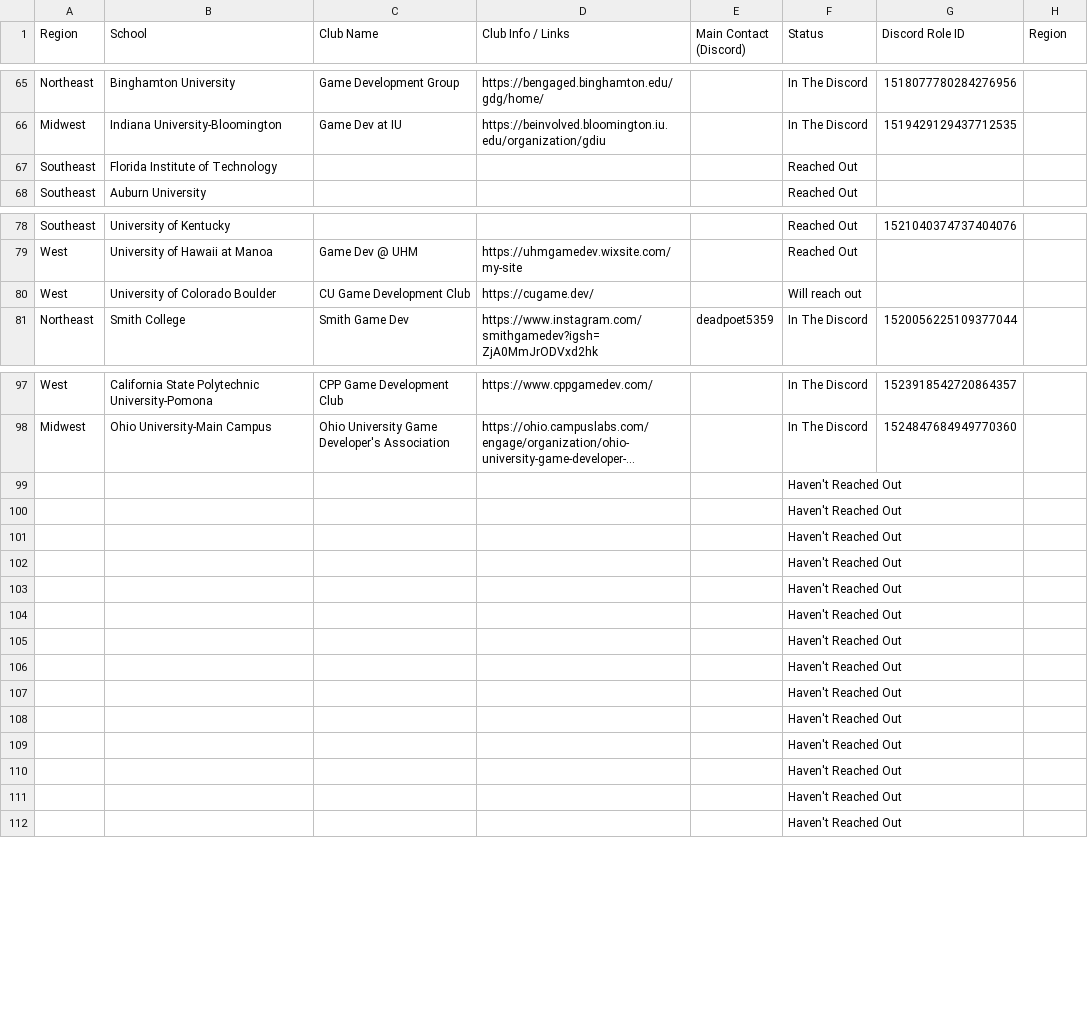
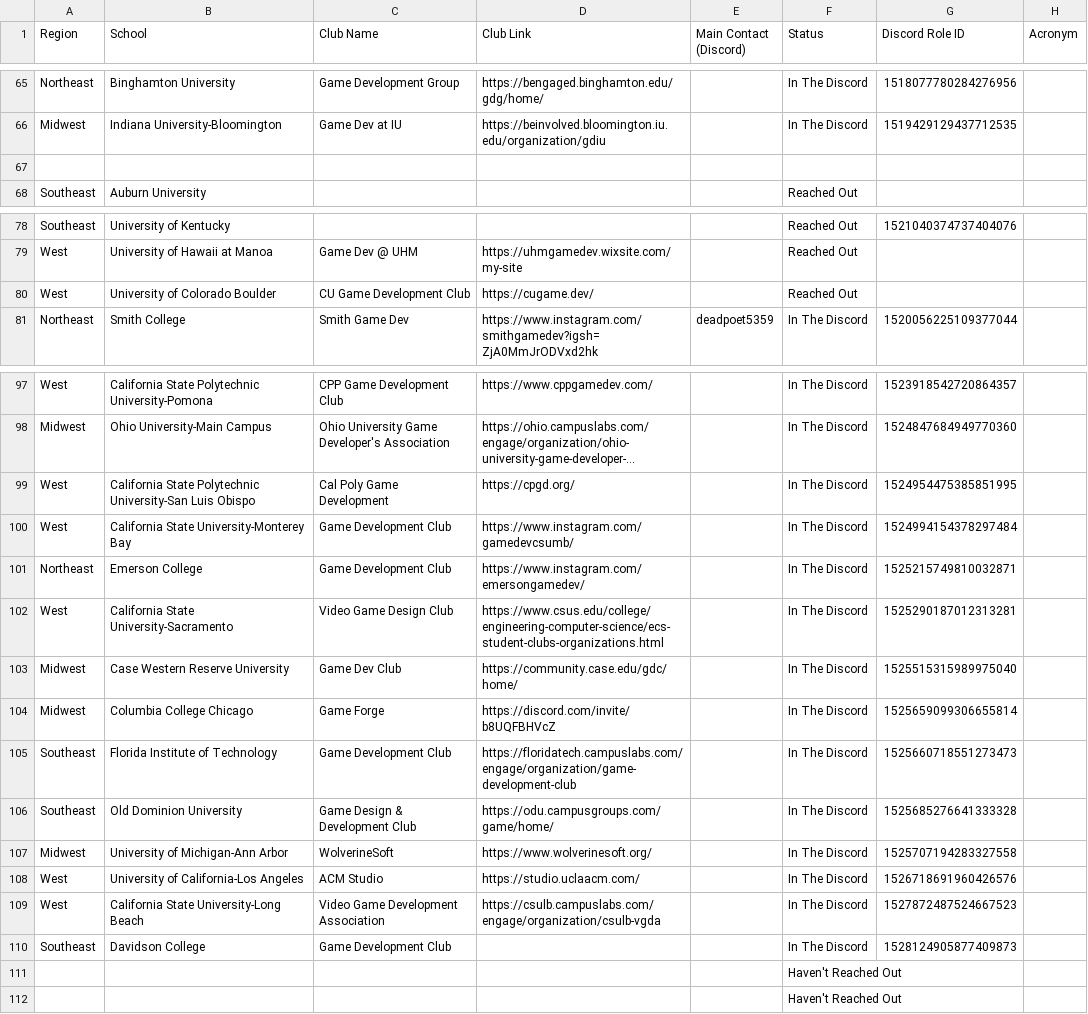
Before and after one commit to Game-Dev-Club-Club/website, a CSV file: src/assets/Schools List - Main.csv, drawn as a sheet; only a part is shown, gaps mark what is left out; long unchanged cells end in …; removed rows and columns are numbered as before the commit, all else as after; the diff names each change by its address in the sheet, - before the commit and + after, or states it on an @@ line.

Commit message:
Update Schools List - Main.csv

```diff
--- a/src/assets/Schools List - Main.csv
+++ b/src/assets/Schools List - Main.csv
-D1: Club Info / Links
+D1: Club Link
-H1: Region
+H1: Acronym
-row 67: Southeast | Florida Institute of Technology |  |  |  | Reached Out
+row 67: (empty)
-F80 (Status): Will reach out
+F80 (Status): Reached Out
-row 99:  |  |  |  |  | Haven't Reached Out
-row 100:  |  |  |  |  | Haven't Reached Out
-row 101:  |  |  |  |  | Haven't Reached Out
-row 102:  |  |  |  |  | Haven't Reached Out
-row 103:  |  |  |  |  | Haven't Reached Out
-row 104:  |  |  |  |  | Haven't Reached Out
-row 105:  |  |  |  |  | Haven't Reached Out
-row 106:  |  |  |  |  | Haven't Reached Out
-row 107:  |  |  |  |  | Haven't Reached Out
-row 108:  |  |  |  |  | Haven't Reached Out
-row 109:  |  |  |  |  | Haven't Reached Out
-row 110:  |  |  |  |  | Haven't Reached Out
+row 99: West | California State Polytechnic University-San Luis Obispo | Cal Poly Game Development | https://cpgd.org/ |  | In The Discord | 1524954475385851995
+row 100: West | California State University-Monterey Bay | Game Development Club | https://www.instagram.com/gamedevcsumb/ |  | In The Discord | 1524994154378297484
+row 101: Northeast | Emerson College | Game Development Club | https://www.instagram.com/emersongamedev/ |  | In The Discord | 1525215749810032871
+row 102: West | California State University-Sacramento | Video Game Design Club | https://www.csus.edu/college/engineering-computer-science/ecs-student-clubs-organizations.html |  | In The Discord | 1525290187012313281
+row 103: Midwest | Case Western Reserve University | Game Dev Club | https://community.case.edu/gdc/home/ |  | In The Discord | 1525515315989975040
+row 104: Midwest | Columbia College Chicago | Game Forge | https://discord.com/invite/b8UQFBHVcZ |  | In The Discord | 1525659099306655814
+row 105: Southeast | Florida Institute of Technology | Game Development Club | https://floridatech.campuslabs.com/engage/organization/game-development-club |  | In The Discord | 1525660718551273473
+row 106: Southeast | Old Dominion University | Game Design & Development Club | https://odu.campusgroups.com/game/home/ |  | In The Discord | 1525685276641333328
+row 107: Midwest | University of Michigan-Ann Arbor | WolverineSoft | https://www.wolverinesoft.org/ |  | In The Discord | 1525707194283327558
+row 108: West | University of California-Los Angeles | ACM Studio | https://studio.uclaacm.com/ |  | In The Discord | 1526718691960426576
+row 109: West | California State University-Long Beach | Video Game Development Association | https://csulb.campuslabs.com/engage/organization/csulb-vgda |  | In The Discord | 1527872487524667523
+row 110: Southeast | Davidson College | Game Development Club |  |  | In The Discord | 1528124905877409873
```
